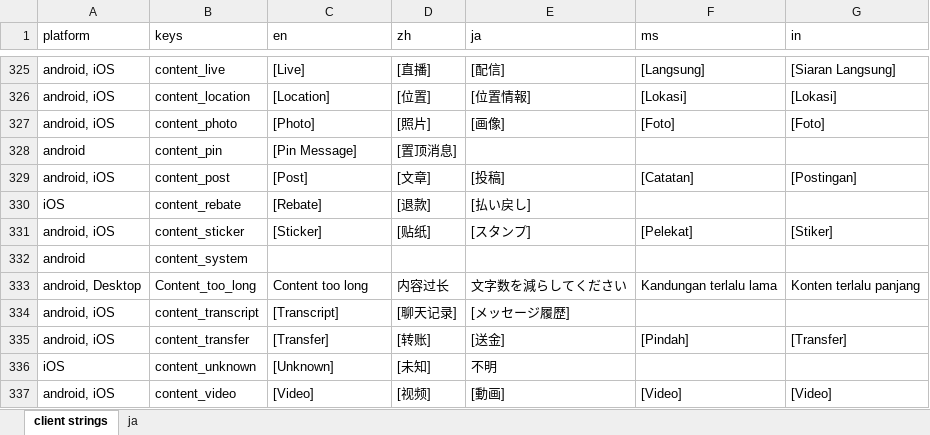
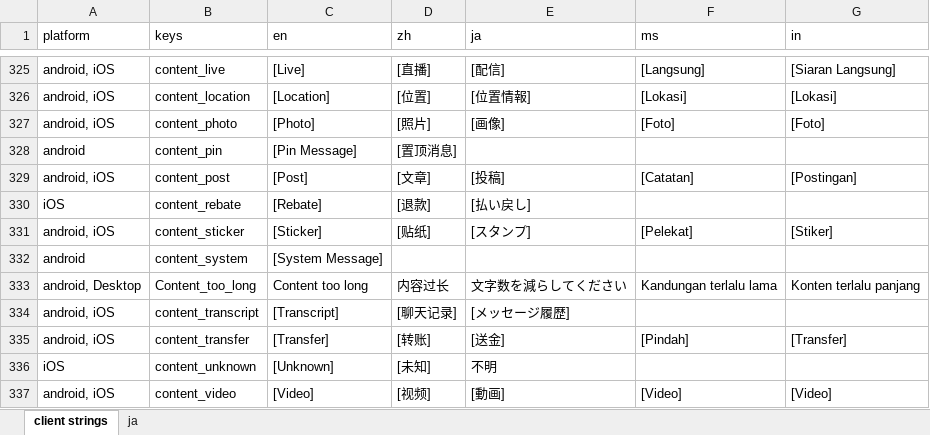
Before and after one commit to Tougee/sync-google-sheet, an Excel workbook: client.xlsx, sheet client strings, drawn as a sheet; only a part is shown, gaps mark what is left out; values as stored, in another font and other column widths than the file's, no borders; charts and pictures and conditional formats not drawn; the diff names each change by its address in the sheet, - before the commit and + after, or states it on an @@ line.

Commit message:
update client.xlsx

```diff
--- a/client.xlsx (sheet client strings)
+++ b/client.xlsx (sheet client strings)
-C332 (en): (empty)
+C332 (en): [System Message]
```
